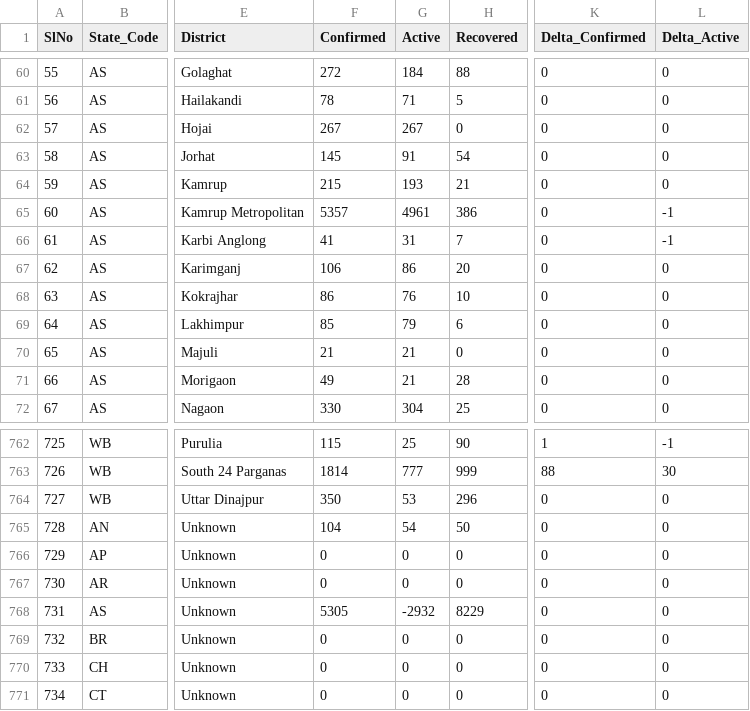
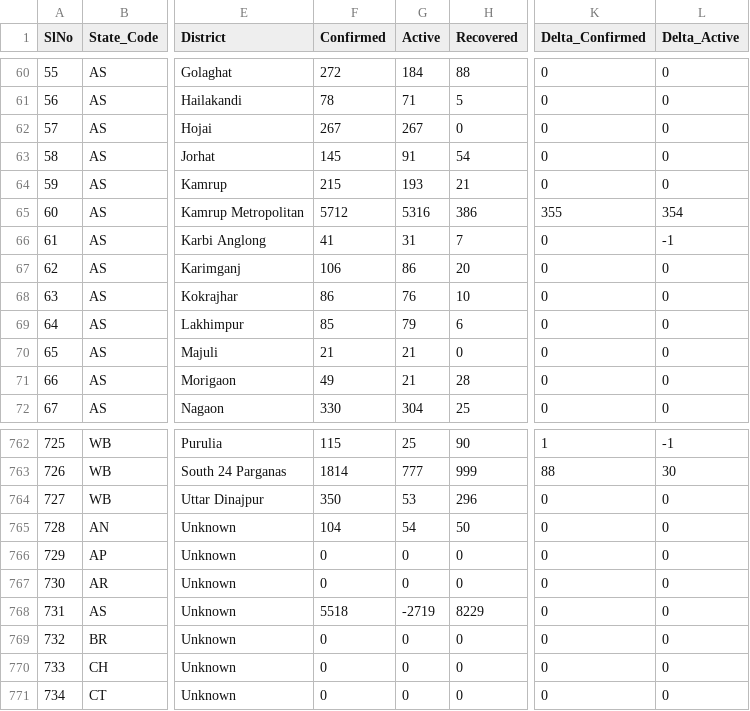
Before and after one commit to maaz619/api, a CSV file: csv/2020-07-09/district_wise.csv, drawn as a sheet; only a part is shown, gaps mark what is left out; the diff names each change by its address in the sheet, - before the commit and + after, or states it on an @@ line.

Commit message:
data updated on - Thu Jul  9 18:20:38 UTC 2020

```diff
--- a/csv/2020-07-09/district_wise.csv
+++ b/csv/2020-07-09/district_wise.csv
-F65 (Confirmed): 5357
+F65 (Confirmed): 5712
-G65 (Active): 4961
+G65 (Active): 5316
-K65 (Delta_Confirmed): 0
+K65 (Delta_Confirmed): 355
-L65 (Delta_Active): -1
+L65 (Delta_Active): 354
-F768 (Confirmed): 5305
+F768 (Confirmed): 5518
-G768 (Active): -2932
+G768 (Active): -2719
```
Also changed, not shown: csv/2020-07-09/state_wise.csv, csv/2020-07-09/state_wise_daily.csv, 51 other files.
